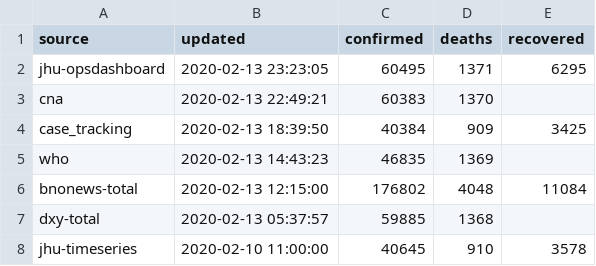
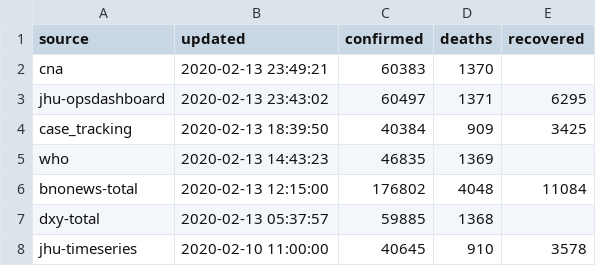
Before and after one commit to smartquark/coronavirus_data, a TSV file: data/summary.tsv, drawn as a sheet.

```diff
--- a/data/summary.tsv
+++ b/data/summary.tsv
@@ -1,4 +1,4 @@
 source	updated	confirmed	deaths	recovered	
-jhu-opsdashboard	2020-02-13 23:23:05	60495	1371	6295	
-cna	2020-02-13 22:49:21	60383	1370		
+cna	2020-02-13 23:49:21	60383	1370		
+jhu-opsdashboard	2020-02-13 23:43:02	60497	1371	6295	
 case_tracking	2020-02-13 18:39:50	40384	909	3425	
```
Also changed, not shown: data/cna.tsv, 1 other file.
